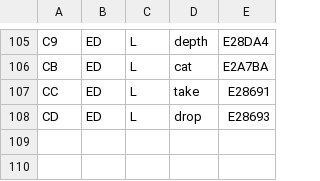
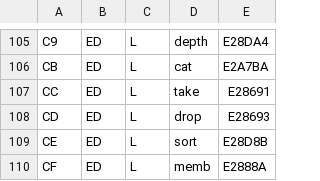
Before and after one commit to reardan/golf, a TSV file: expanded/data/codepage.tsv, drawn as a sheet; only a part is shown, gaps mark what is left out; the diff names each change by its address in the sheet, - before the commit and + after, or states it on an @@ line.

```diff
--- a/expanded/data/codepage.tsv
+++ b/expanded/data/codepage.tsv
+row 109: CE | ED | L | sort | E28D8B
+row 110: CF | ED | L | memb | E2888A
```
Also changed, not shown: 9 other files.
